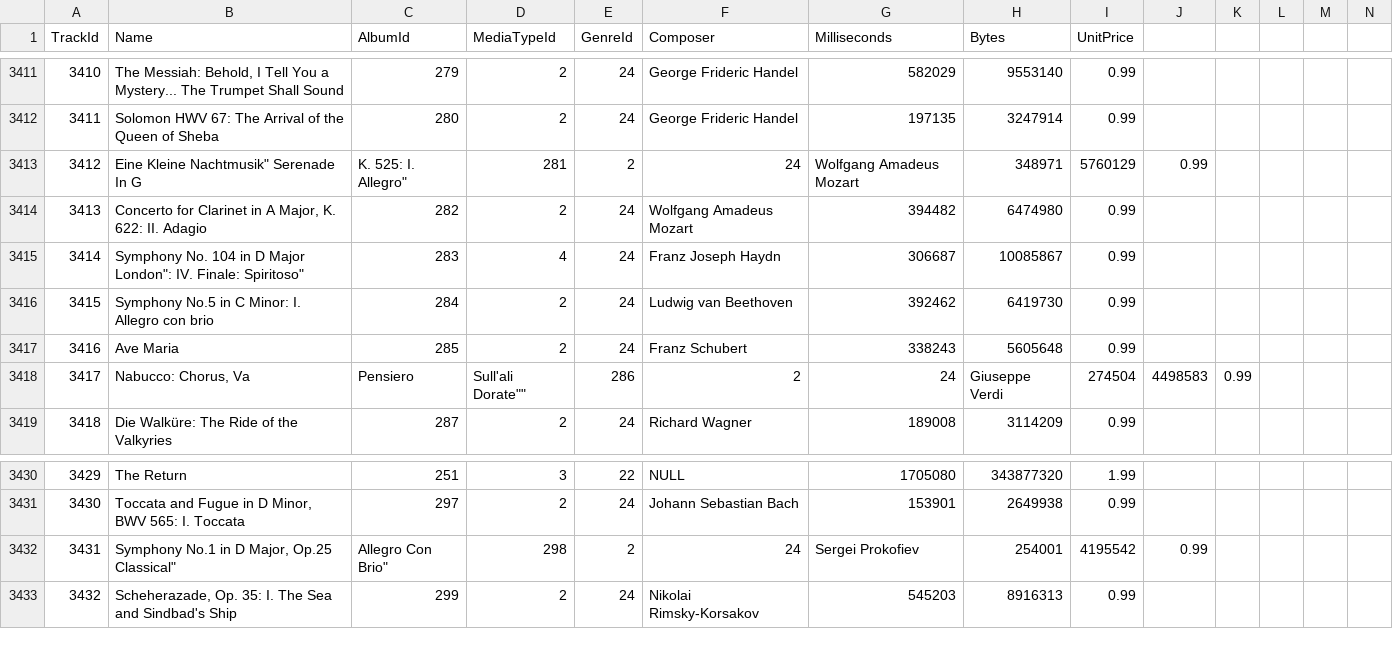
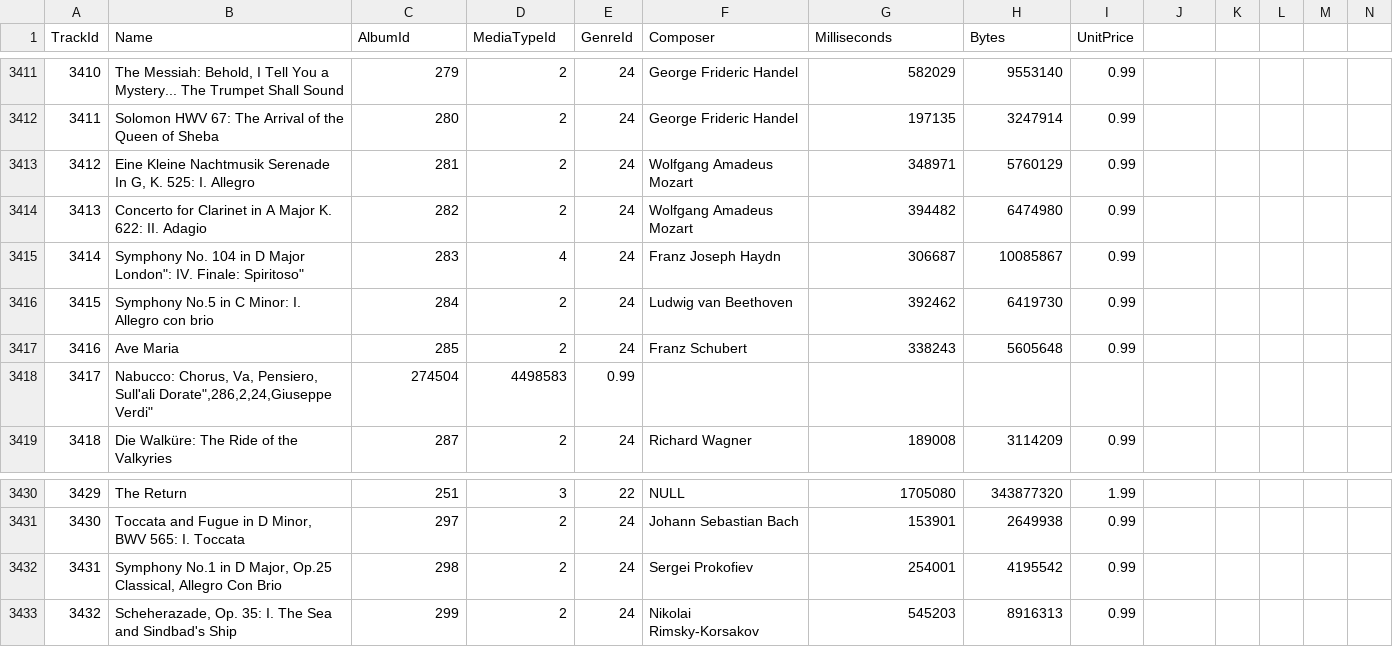
Before and after one commit to phucaptech/powerbi_chinook, a CSV file: Track.csv, drawn as a sheet; only a part is shown, gaps mark what is left out; the diff covers the shown part only; the diff names each change by its address in the sheet, - before the commit and + after, or states it on an @@ line.

```diff
--- a/Track.csv
+++ b/Track.csv
-B3413 (Name): Eine Kleine Nachtmusik" Serenade In G
+B3413 (Name): Eine Kleine Nachtmusik Serenade In G, K. 525: I. Allegro
-C3413 (AlbumId): K. 525: I. Allegro"
+C3413 (AlbumId): 281
-D3413 (MediaTypeId): 281
+D3413 (MediaTypeId): 2
-E3413 (GenreId): 2
+E3413 (GenreId): 24
-F3413 (Composer): 24
+F3413 (Composer): Wolfgang Amadeus Mozart
-G3413 (Milliseconds): Wolfgang Amadeus Mozart
+G3413 (Milliseconds): 348971
-H3413 (Bytes): 348971
+H3413 (Bytes): 5760129
-I3413 (UnitPrice): 5760129
+I3413 (UnitPrice): 0.99
-J3413: 0.99
+J3413: (empty)
-B3414 (Name): …in A Major, K. 622:…
+B3414 (Name): …in A Major K. 622:…
-B3418 (Name): Nabucco: Chorus, Va
+B3418 (Name): Nabucco: Chorus, Va, Pensiero, Sull'ali Dorate",286,2,24,Giuseppe Verdi"
-C3418 (AlbumId): Pensiero
+C3418 (AlbumId): 274504
-D3418 (MediaTypeId): Sull'ali Dorate""
+D3418 (MediaTypeId): 4498583
-E3418 (GenreId): 286
+E3418 (GenreId): 0.99
-F3418 (Composer): 2
+F3418 (Composer): (empty)
-G3418 (Milliseconds): 24
+G3418 (Milliseconds): (empty)
-H3418 (Bytes): Giuseppe Verdi
+H3418 (Bytes): (empty)
-I3418 (UnitPrice): 274504
+I3418 (UnitPrice): (empty)
-J3418: 4498583
+J3418: (empty)
-K3418: 0.99
+K3418: (empty)
-B3432 (Name): …Major, Op.25 Classical"
+B3432 (Name): …Major, Op.25 Classical, Allegro Con Brio
-C3432 (AlbumId): Allegro Con Brio"
+C3432 (AlbumId): 298
-D3432 (MediaTypeId): 298
+D3432 (MediaTypeId): 2
-E3432 (GenreId): 2
+E3432 (GenreId): 24
-F3432 (Composer): 24
+F3432 (Composer): Sergei Prokofiev
-G3432 (Milliseconds): Sergei Prokofiev
+G3432 (Milliseconds): 254001
-H3432 (Bytes): 254001
+H3432 (Bytes): 4195542
-I3432 (UnitPrice): 4195542
+I3432 (UnitPrice): 0.99
-J3432: 0.99
+J3432: (empty)
```
Also changed, not shown: 33 edited cells elsewhere in this file.
